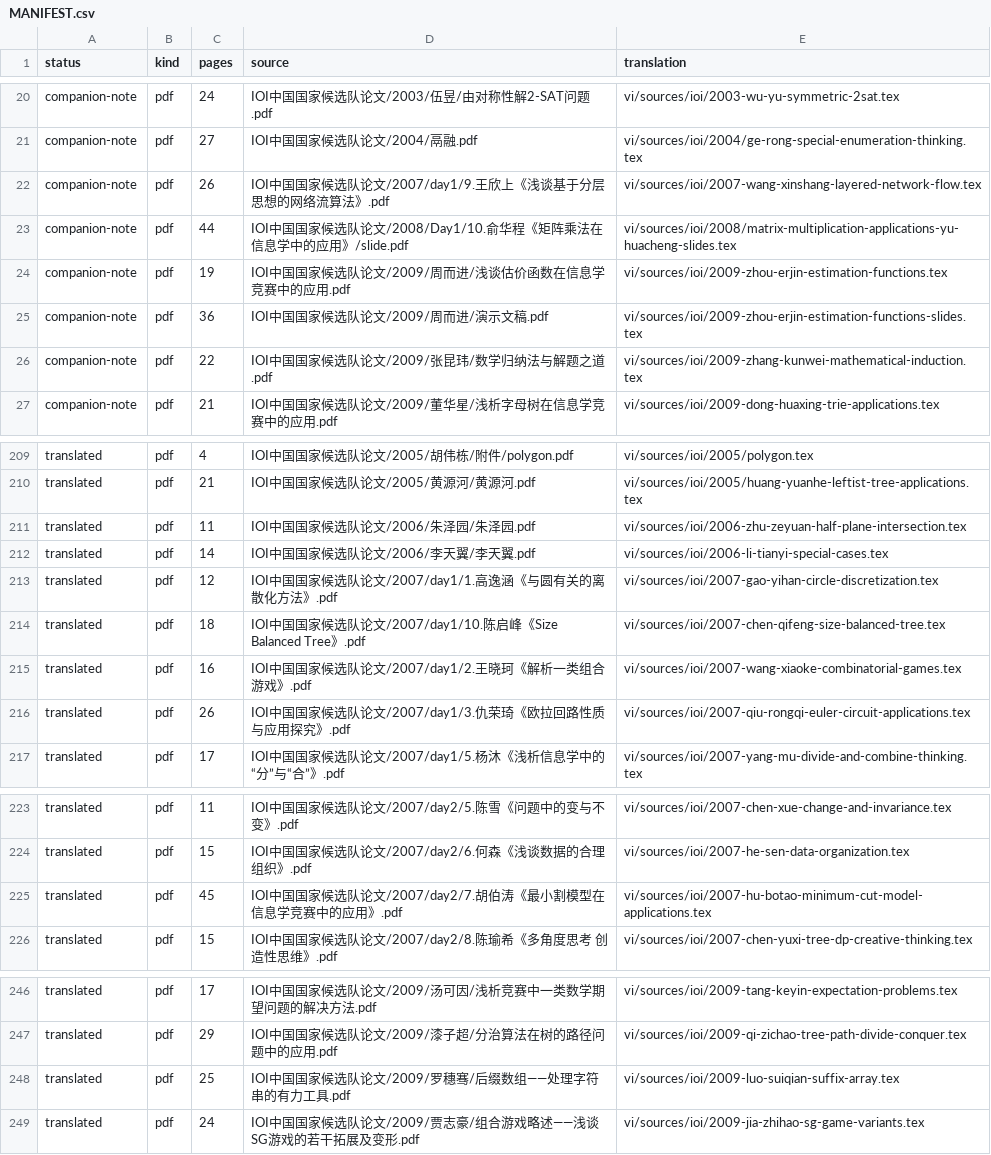
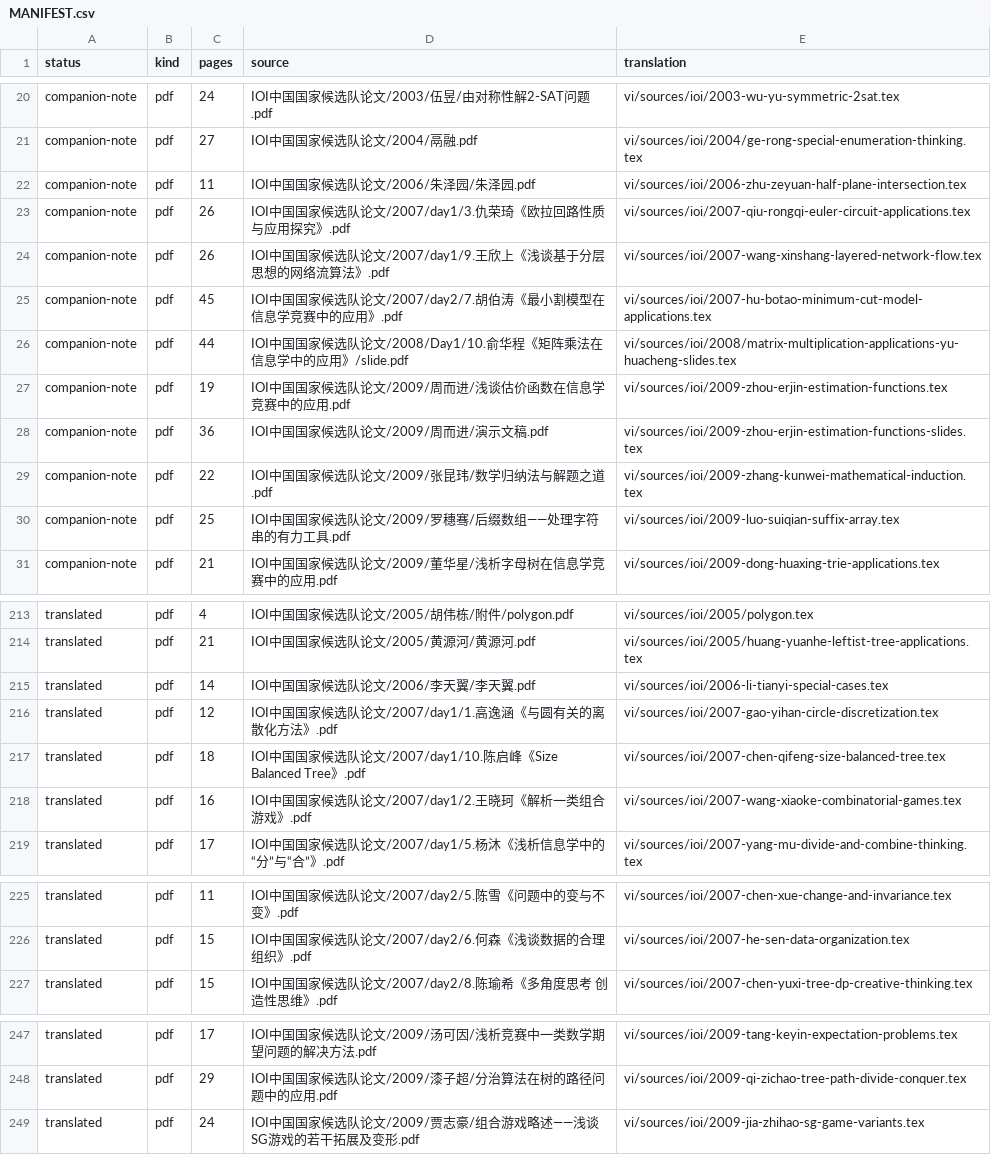
Before and after one commit to cuom1999/OI-Public-Library, a CSV file: vi/MANIFEST.csv, drawn as a sheet; only a part is shown, gaps mark what is left out.

Commit message:
Classify figure-dependent OI notes

```diff
--- a/vi/MANIFEST.csv
+++ b/vi/MANIFEST.csv
@@ -21,3 +21,6 @@ companion-note,pdf,24,IOI中国国家候选队论文/2003/伍昱/由对称性解
 companion-note,pdf,27,IOI中国国家候选队论文/2004/鬲融.pdf,vi/sources/ioi/2004/ge-rong-special-enumeration-thinking.tex
+companion-note,pdf,11,IOI中国国家候选队论文/2006/朱泽园/朱泽园.pdf,vi/sources/ioi/2006-zhu-zeyuan-half-plane-intersection.tex
+companion-note,pdf,26,IOI中国国家候选队论文/2007/day1/3.仇荣琦《欧拉回路性质与应用探究》.pdf,vi/sources/ioi/2007-qiu-rongqi-euler-circuit-applications.tex
 companion-note,pdf,26,IOI中国国家候选队论文/2007/day1/9.王欣上《浅谈基于分层思想的网络流算法》.pdf,vi/sources/ioi/2007-wang-xinshang-layered-network-flow.tex
+companion-note,pdf,45,IOI中国国家候选队论文/2007/day2/7.胡伯涛《最小割模型在信息学竞赛中的应用》.pdf,vi/sources/ioi/2007-hu-botao-minimum-cut-model-applications.tex
 companion-note,pdf,44,IOI中国国家候选队论文/2008/Day1/10.俞华程《矩阵乘法在信息学中的应用》/slide.pdf,vi/sources/ioi/2008/matrix-multiplication-applications-yu-huacheng-slides.tex
@@ -26,2 +29,3 @@ companion-note,pdf,36,IOI中国国家候选队论文/2009/周而进/演示文稿
 companion-note,pdf,22,IOI中国国家候选队论文/2009/张昆玮/数学归纳法与解题之道.pdf,vi/sources/ioi/2009-zhang-kunwei-mathematical-induction.tex
+companion-note,pdf,25,IOI中国国家候选队论文/2009/罗穗骞/后缀数组——处理字符串的有力工具.pdf,vi/sources/ioi/2009-luo-suiqian-suffix-array.tex
 companion-note,pdf,21,IOI中国国家候选队论文/2009/董华星/浅析字母树在信息学竞赛中的应用.pdf,vi/sources/ioi/2009-dong-huaxing-trie-applications.tex
@@ -210,3 +214,2 @@ translated,pdf,4,IOI中国国家候选队论文/2005/胡伟栋/附件/polygon.pd
 translated,pdf,21,IOI中国国家候选队论文/2005/黄源河/黄源河.pdf,vi/sources/ioi/2005/huang-yuanhe-leftist-tree-applications.tex
-translated,pdf,11,IOI中国国家候选队论文/2006/朱泽园/朱泽园.pdf,vi/sources/ioi/2006-zhu-zeyuan-half-plane-intersection.tex
 translated,pdf,14,IOI中国国家候选队论文/2006/李天翼/李天翼.pdf,vi/sources/ioi/2006-li-tianyi-special-cases.tex
@@ -215,3 +218,2 @@ translated,pdf,18,IOI中国国家候选队论文/2007/day1/10.陈启峰《Size B
 translated,pdf,16,IOI中国国家候选队论文/2007/day1/2.王晓珂《解析一类组合游戏》.pdf,vi/sources/ioi/2007-wang-xiaoke-combinatorial-games.tex
-translated,pdf,26,IOI中国国家候选队论文/2007/day1/3.仇荣琦《欧拉回路性质与应用探究》.pdf,vi/sources/ioi/2007-qiu-rongqi-euler-circuit-applications.tex
 translated,pdf,17,IOI中国国家候选队论文/2007/day1/5.杨沐《浅析信息学中的“分”与“合”》.pdf,vi/sources/ioi/2007-yang-mu-divide-and-combine-thinking.tex
@@ -224,3 +226,2 @@ translated,pdf,11,IOI中国国家候选队论文/2007/day2/5.陈雪《问题中
 translated,pdf,15,IOI中国国家候选队论文/2007/day2/6.何森《浅谈数据的合理组织》.pdf,vi/sources/ioi/2007-he-sen-data-organization.tex
-translated,pdf,45,IOI中国国家候选队论文/2007/day2/7.胡伯涛《最小割模型在信息学竞赛中的应用》.pdf,vi/sources/ioi/2007-hu-botao-minimum-cut-model-applications.tex
 translated,pdf,15,IOI中国国家候选队论文/2007/day2/8.陈瑜希《多角度思考 创造性思维》.pdf,vi/sources/ioi/2007-chen-yuxi-tree-dp-creative-thinking.tex
@@ -247,3 +248,2 @@ translated,pdf,17,IOI中国国家候选队论文/2009/汤可因/浅析竞赛中
 translated,pdf,29,IOI中国国家候选队论文/2009/漆子超/分治算法在树的路径问题中的应用.pdf,vi/sources/ioi/2009-qi-zichao-tree-path-divide-conquer.tex
-translated,pdf,25,IOI中国国家候选队论文/2009/罗穗骞/后缀数组——处理字符串的有力工具.pdf,vi/sources/ioi/2009-luo-suiqian-suffix-array.tex
 translated,pdf,24,IOI中国国家候选队论文/2009/贾志豪/组合游戏略述——浅谈SG游戏的若干拓展及变形.pdf,vi/sources/ioi/2009-jia-zhihao-sg-game-variants.tex
```
Also changed, not shown: 3 other files.
